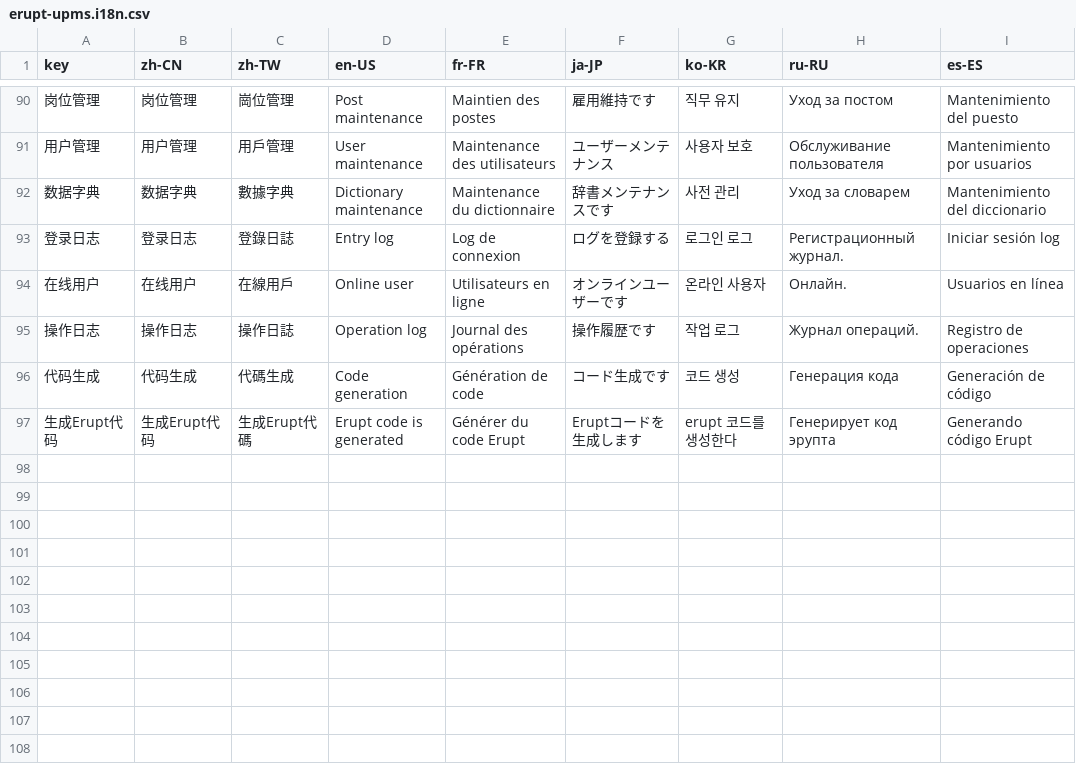
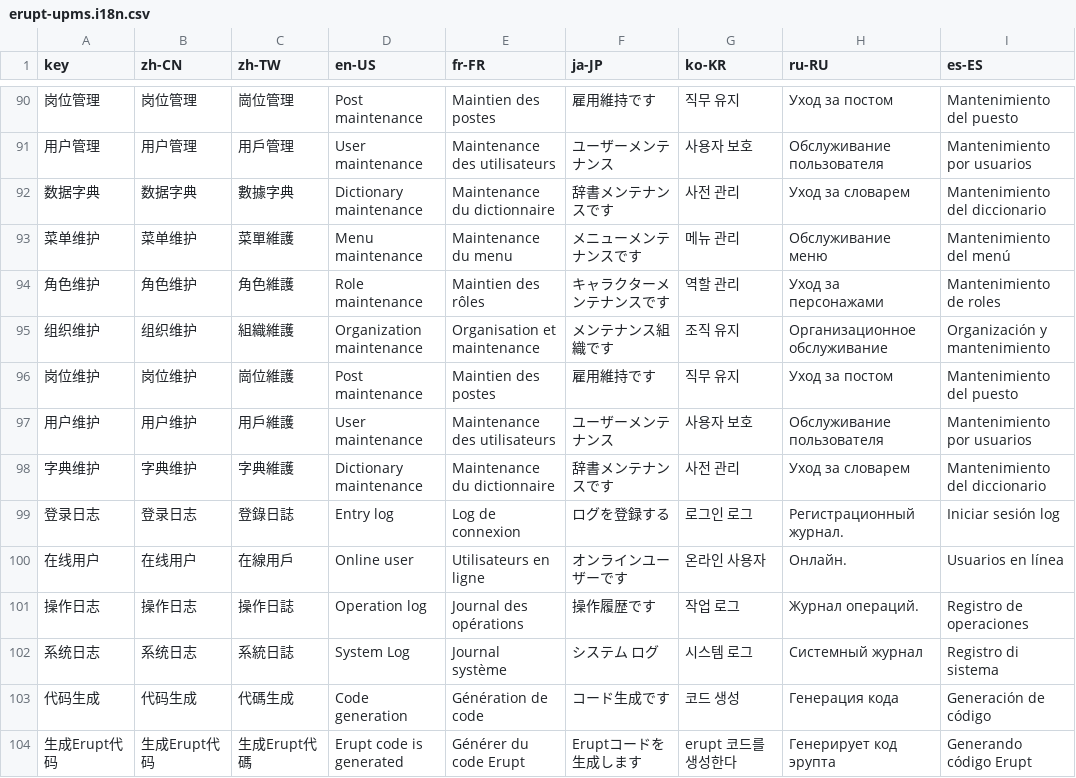
Before and after one commit to erupts/erupt, a CSV file: erupt-upms/src/main/resources/i18n/erupt-upms.i18n.csv, drawn as a sheet; only a part is shown, gaps mark what is left out; the diff names each change by its address in the sheet, - before the commit and + after, or states it on an @@ line.

Commit message:
补充 i18n 名称

```diff
--- a/erupt-upms/src/main/resources/i18n/erupt-upms.i18n.csv
+++ b/erupt-upms/src/main/resources/i18n/erupt-upms.i18n.csv
+row 93: 菜单维护 | 菜单维护 | 菜單維護 | Menu maintenance | Maintenance du menu | メニューメンテナンスです | 메뉴 관리 | Обслуживание меню | Mantenimiento del menú
+row 94: 角色维护 | 角色维护 | 角色維護 | Role maintenance | Maintien des rôles | キャラクターメンテナンスです | 역할 관리 | Уход за персонажами | Mantenimiento de roles
+row 95: 组织维护 | 组织维护 | 組織維護 | Organization maintenance | Organisation et maintenance | メンテナンス組織です | 조직 유지 | Организационное обслуживание | Organización y mantenimiento
+row 96: 岗位维护 | 岗位维护 | 崗位維護 | Post maintenance | Maintien des postes | 雇用維持です | 직무 유지 | Уход за постом | Mantenimiento del puesto
+row 97: 用户维护 | 用户维护 | 用戶維護 | User maintenance | Maintenance des utilisateurs | ユーザーメンテナンス | 사용자 보호 | Обслуживание пользователя | Mantenimiento por usuarios
+row 98: 字典维护 | 字典维护 | 字典維護 | Dictionary maintenance | Maintenance du dictionnaire | 辞書メンテナンスです | 사전 관리 | Уход за словарем | Mantenimiento del diccionario
+row 102: 系统日志 | 系统日志 | 系統日誌 | System Log | Journal système | システム ログ | 시스템 로그 | Системный журнал | Registro di sistema
```
